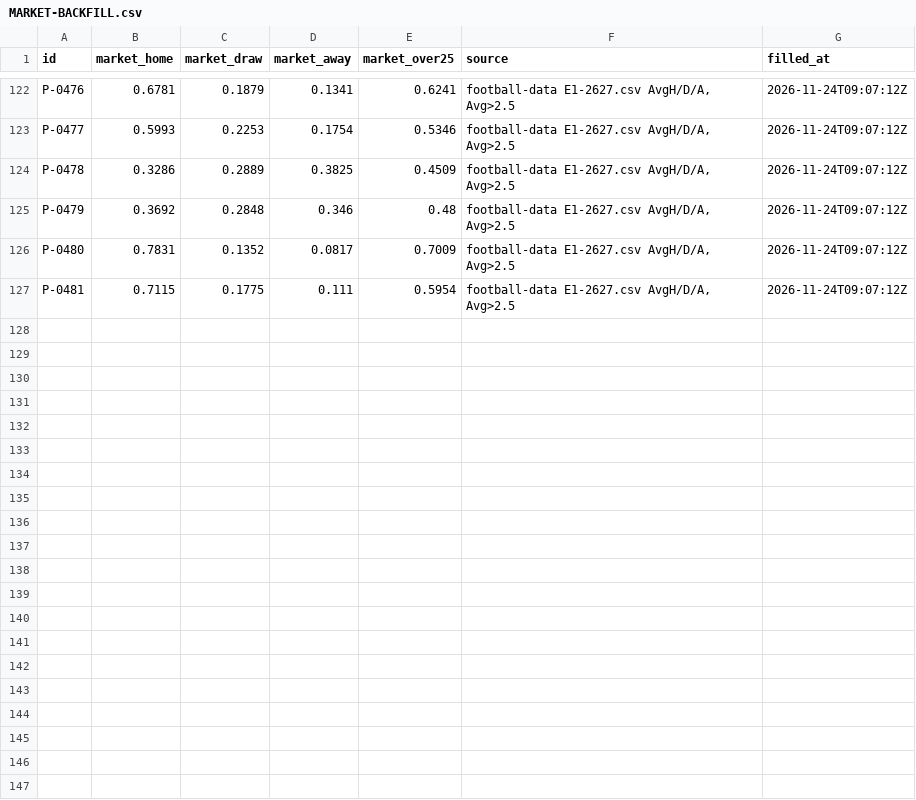
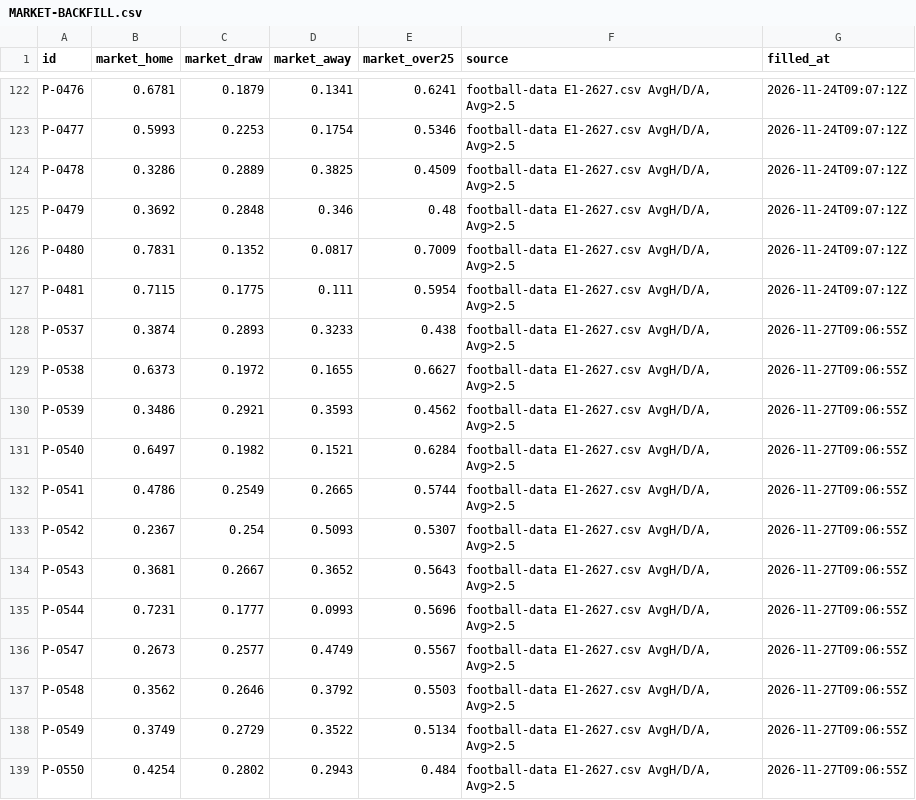
Before and after one commit to triton-xxix/proteus-lab, a CSV file: pitch/MARKET-BACKFILL.csv, drawn as a sheet; only a part is shown, gaps mark what is left out.

Commit message:
inspector 2026-11-27: calibration market backfill, missed from 9d726b2e

```diff
--- a/pitch/MARKET-BACKFILL.csv
+++ b/pitch/MARKET-BACKFILL.csv
@@ -127 +127,13 @@ P-0480,0.7831,0.1352,0.0817,0.7009,"football-data E1-2627.csv AvgH/D/A, Avg>2.5"
 P-0481,0.7115,0.1775,0.111,0.5954,"football-data E1-2627.csv AvgH/D/A, Avg>2.5",2026-11-24T09:07:12Z
+P-0537,0.3874,0.2893,0.3233,0.438,"football-data E1-2627.csv AvgH/D/A, Avg>2.5",2026-11-27T09:06:55Z
+P-0538,0.6373,0.1972,0.1655,0.6627,"football-data E1-2627.csv AvgH/D/A, Avg>2.5",2026-11-27T09:06:55Z
+P-0539,0.3486,0.2921,0.3593,0.4562,"football-data E1-2627.csv AvgH/D/A, Avg>2.5",2026-11-27T09:06:55Z
+P-0540,0.6497,0.1982,0.1521,0.6284,"football-data E1-2627.csv AvgH/D/A, Avg>2.5",2026-11-27T09:06:55Z
+P-0541,0.4786,0.2549,0.2665,0.5744,"football-data E1-2627.csv AvgH/D/A, Avg>2.5",2026-11-27T09:06:55Z
+P-0542,0.2367,0.254,0.5093,0.5307,"football-data E1-2627.csv AvgH/D/A, Avg>2.5",2026-11-27T09:06:55Z
+P-0543,0.3681,0.2667,0.3652,0.5643,"football-data E1-2627.csv AvgH/D/A, Avg>2.5",2026-11-27T09:06:55Z
+P-0544,0.7231,0.1777,0.0993,0.5696,"football-data E1-2627.csv AvgH/D/A, Avg>2.5",2026-11-27T09:06:55Z
+P-0547,0.2673,0.2577,0.4749,0.5567,"football-data E1-2627.csv AvgH/D/A, Avg>2.5",2026-11-27T09:06:55Z
+P-0548,0.3562,0.2646,0.3792,0.5503,"football-data E1-2627.csv AvgH/D/A, Avg>2.5",2026-11-27T09:06:55Z
+P-0549,0.3749,0.2729,0.3522,0.5134,"football-data E1-2627.csv AvgH/D/A, Avg>2.5",2026-11-27T09:06:55Z
+P-0550,0.4254,0.2802,0.2943,0.484,"football-data E1-2627.csv AvgH/D/A, Avg>2.5",2026-11-27T09:06:55Z
```
